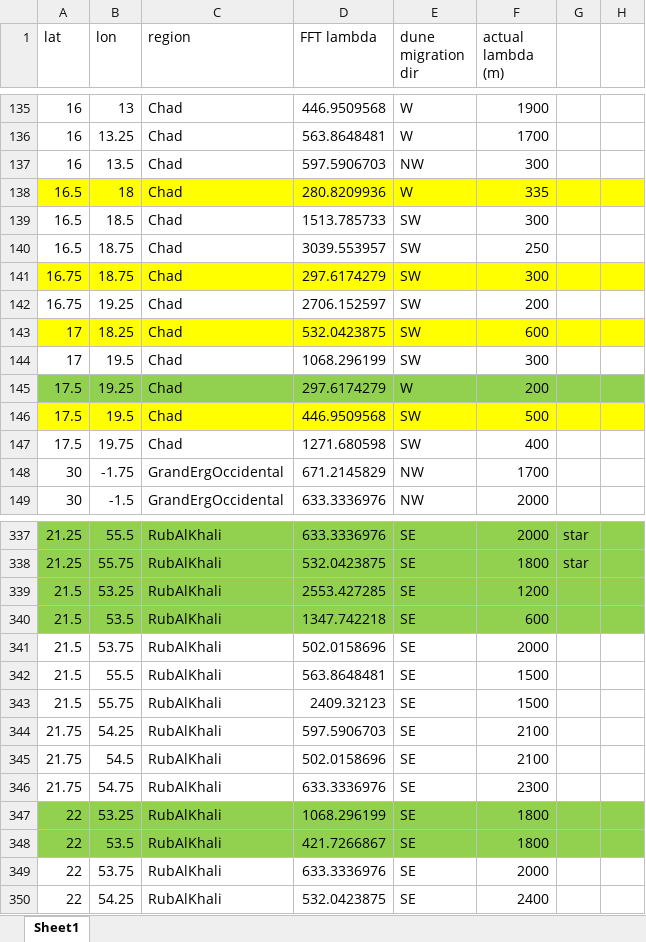
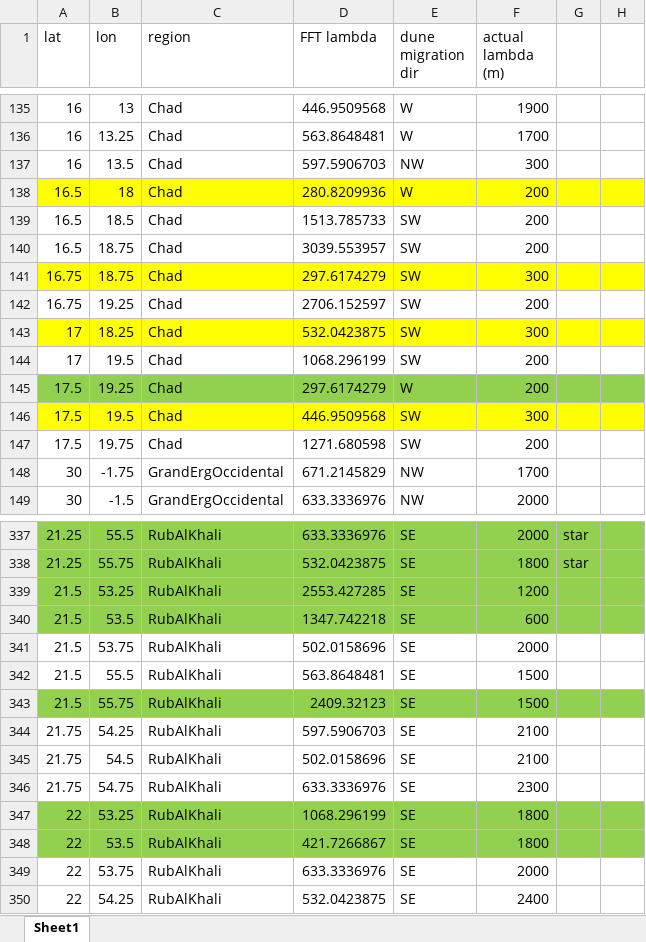
Before and after one commit to dayolian/Dune_field_age_from_wavelength, an Excel workbook: dune_migration_and_lambda_corrected.xlsx, sheet Sheet1, drawn as a sheet; only a part is shown, gaps mark what is left out; values as stored, in another font and other column widths than the file's, no borders; the diff covers the shown part only; the diff names each change by its address in the sheet, - before the commit and + after, or states it on an @@ line.

```diff
--- a/dune_migration_and_lambda_corrected.xlsx (sheet Sheet1)
+++ b/dune_migration_and_lambda_corrected.xlsx (sheet Sheet1)
-F138 (actual lambda (m)): 335
+F138 (actual lambda (m)): 200
-F139 (actual lambda (m)): 300
+F139 (actual lambda (m)): 200
-F140 (actual lambda (m)): 250
+F140 (actual lambda (m)): 200
-F143 (actual lambda (m)): 600
+F143 (actual lambda (m)): 300
-F144 (actual lambda (m)): 300
+F144 (actual lambda (m)): 200
-F146 (actual lambda (m)): 500
+F146 (actual lambda (m)): 300
-F147 (actual lambda (m)): 400
+F147 (actual lambda (m)): 200
-A343:H343 fill: none
+A343:H343 fill: #92D050
```
Also changed, not shown: cell formats elsewhere in this sheet, 5 other files.
